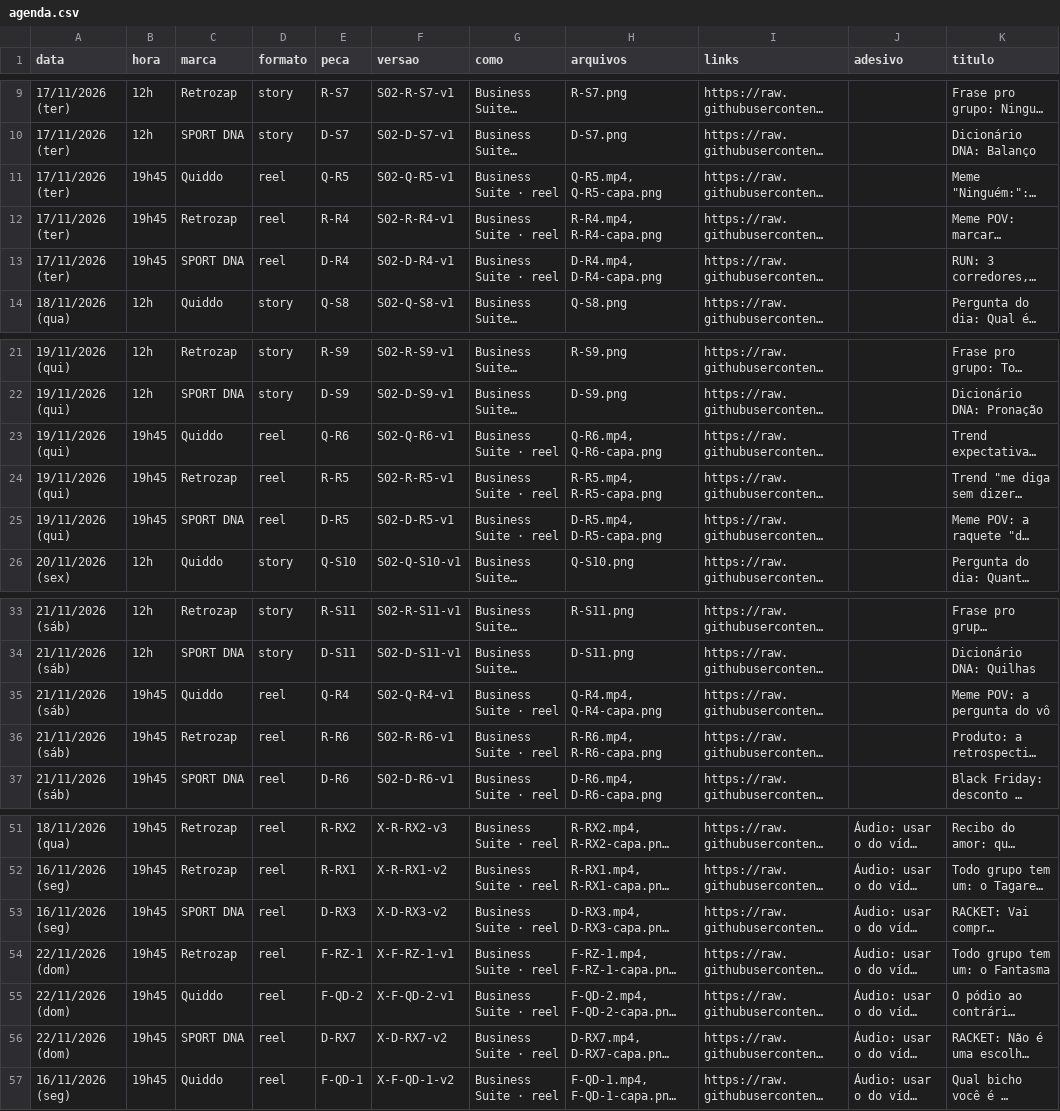
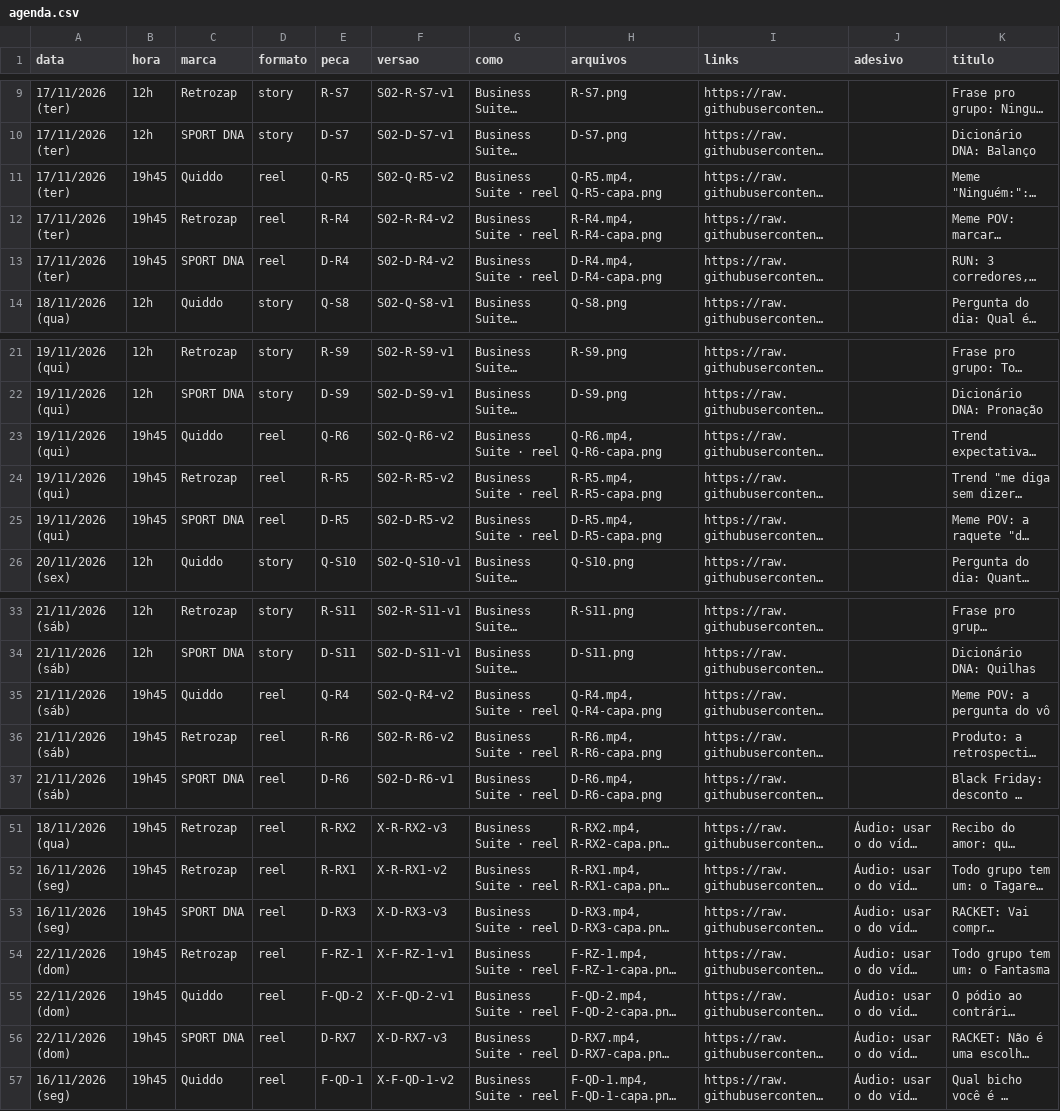
Before and after one commit to gtorniero/beyondtheworkproject, a CSV file: packs/S02/agenda.csv, drawn as a sheet; only a part is shown, gaps mark what is left out; long unchanged cells end in …; the diff names each change by its address in the sheet, - before the commit and + after, or states it on an @@ line.

```diff
--- a/packs/S02/agenda.csv
+++ b/packs/S02/agenda.csv
-F11 (versao): S02-Q-R5-v1
+F11 (versao): S02-Q-R5-v2
-F12 (versao): S02-R-R4-v1
+F12 (versao): S02-R-R4-v2
-F13 (versao): S02-D-R4-v1
+F13 (versao): S02-D-R4-v2
-F23 (versao): S02-Q-R6-v1
+F23 (versao): S02-Q-R6-v2
-F24 (versao): S02-R-R5-v1
+F24 (versao): S02-R-R5-v2
-F25 (versao): S02-D-R5-v1
+F25 (versao): S02-D-R5-v2
-F35 (versao): S02-Q-R4-v1
+F35 (versao): S02-Q-R4-v2
-F36 (versao): S02-R-R6-v1
+F36 (versao): S02-R-R6-v2
-F53 (versao): X-D-RX3-v2
+F53 (versao): X-D-RX3-v3
-F56 (versao): X-D-RX7-v2
+F56 (versao): X-D-RX7-v3
```
Also changed, not shown: packs/S03/agenda.csv, 24 other files.
